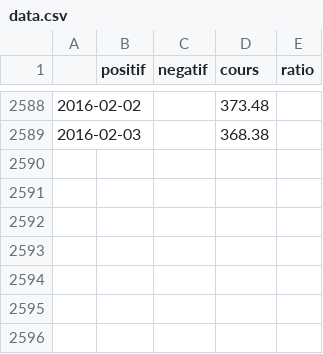
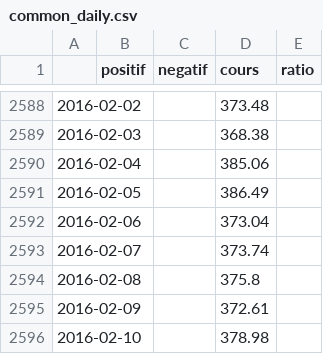
Before and after one commit to MaxHalford/bitcoin-analysis-m1sid, a CSV file: common_daily.csv (was data.csv), drawn as a sheet; only a part is shown, gaps mark what is left out.

```diff
--- a/data.csv
+++ b/common_daily.csv
@@ -2589 +2589,8 @@
 2016-02-03,,,368.38,
+2016-02-04,,,385.06,
+2016-02-05,,,386.49,
+2016-02-06,,,373.04,
+2016-02-07,,,373.74,
+2016-02-08,,,375.8,
+2016-02-09,,,372.61,
+2016-02-10,,,378.98,
```
Also changed, not shown: 2 other files.
